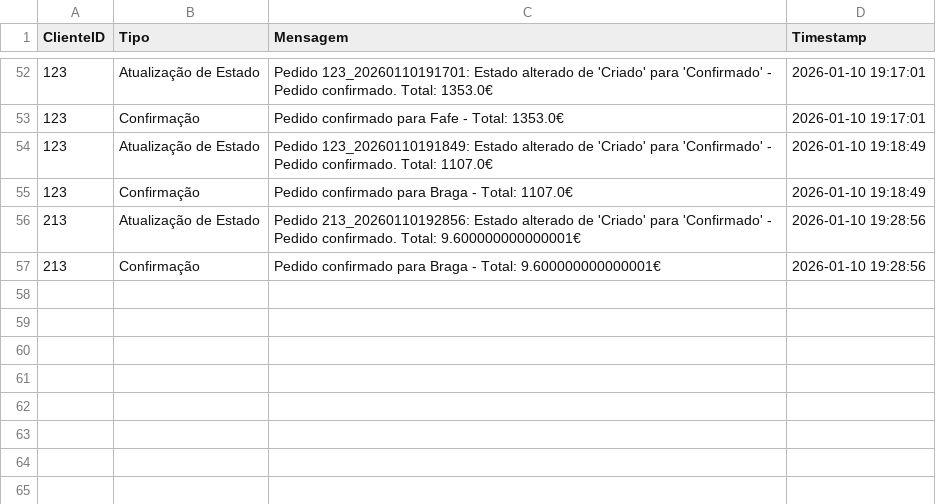
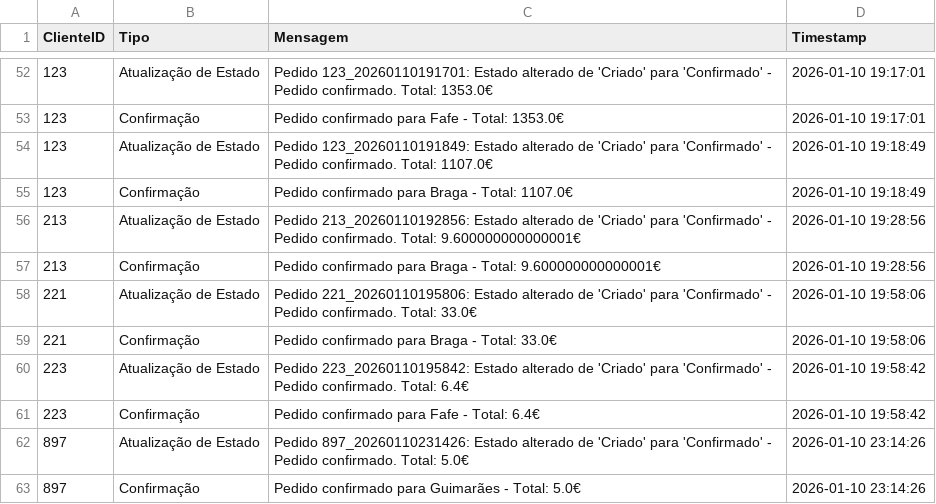
Before and after one commit to alexafrederico-ctrl/PlataformaGestao_Servicos, a CSV file: trabalhoFinal/mensagens.csv, drawn as a sheet; only a part is shown, gaps mark what is left out; the diff names each change by its address in the sheet, - before the commit and + after, or states it on an @@ line.

```diff
--- a/trabalhoFinal/mensagens.csv
+++ b/trabalhoFinal/mensagens.csv
+row 58: 221 | Atualização de Estado | Pedido 221_20260110195806: Estado alterado de 'Criado' para 'Confirmado' - Pedido confirmado. Total: 33.0€ | 2026-01-10 19:58:06
+row 59: 221 | Confirmação | Pedido confirmado para Braga - Total: 33.0€ | 2026-01-10 19:58:06
+row 60: 223 | Atualização de Estado | Pedido 223_20260110195842: Estado alterado de 'Criado' para 'Confirmado' - Pedido confirmado. Total: 6.4€ | 2026-01-10 19:58:42
+row 61: 223 | Confirmação | Pedido confirmado para Fafe - Total: 6.4€ | 2026-01-10 19:58:42
+row 62: 897 | Atualização de Estado | Pedido 897_20260110231426: Estado alterado de 'Criado' para 'Confirmado' - Pedido confirmado. Total: 5.0€ | 2026-01-10 23:14:26
+row 63: 897 | Confirmação | Pedido confirmado para Guimarães - Total: 5.0€ | 2026-01-10 23:14:26
```
Also changed, not shown: trabalhoFinal/encomendas.csv, trabalhoFinal/eventos_pedido.csv, 5 other files.
